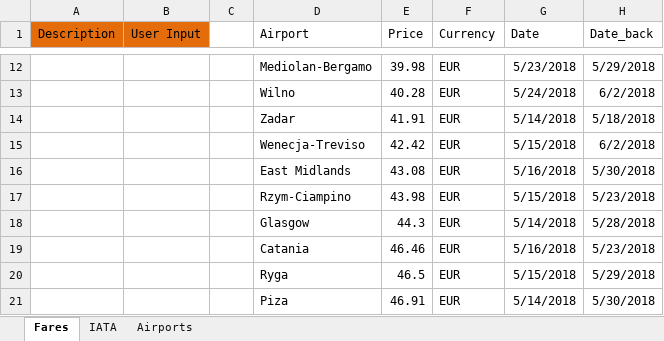
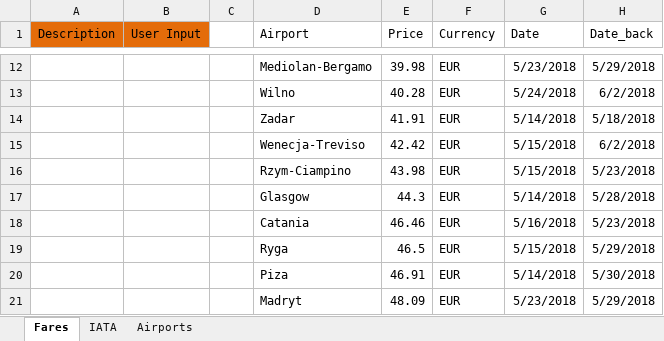
Before and after one commit to nielapidarny/ryanair-flight-search, an Excel workbook: ryanair-excel/ryanex.xlsm, sheet Fares, drawn as a sheet; only a part is shown, gaps mark what is left out; the shorter side is filled out with more unchanged rows; values as stored, in another font and other column widths than the file's, no borders; charts and pictures not drawn; the diff names each change by its address in the sheet, - before the commit and + after, or states it on an @@ line.

```diff
--- a/ryanair-excel/ryanex.xlsm (sheet Fares)
+++ b/ryanair-excel/ryanex.xlsm (sheet Fares)
-row 16:  |  |  | East Midlands | 43.08 | EUR | 5/16/2018 | 5/30/2018
```
Also changed, not shown: sheet Airports, 5 other files.
